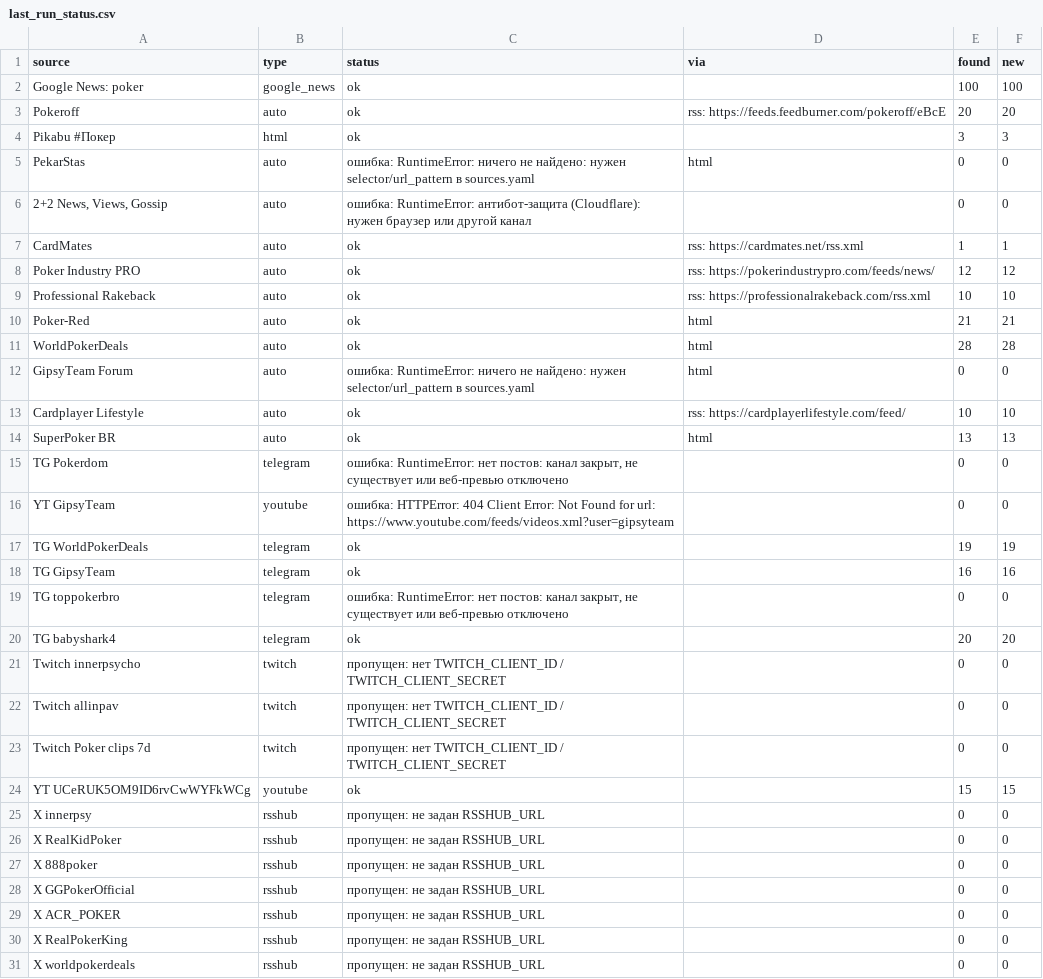
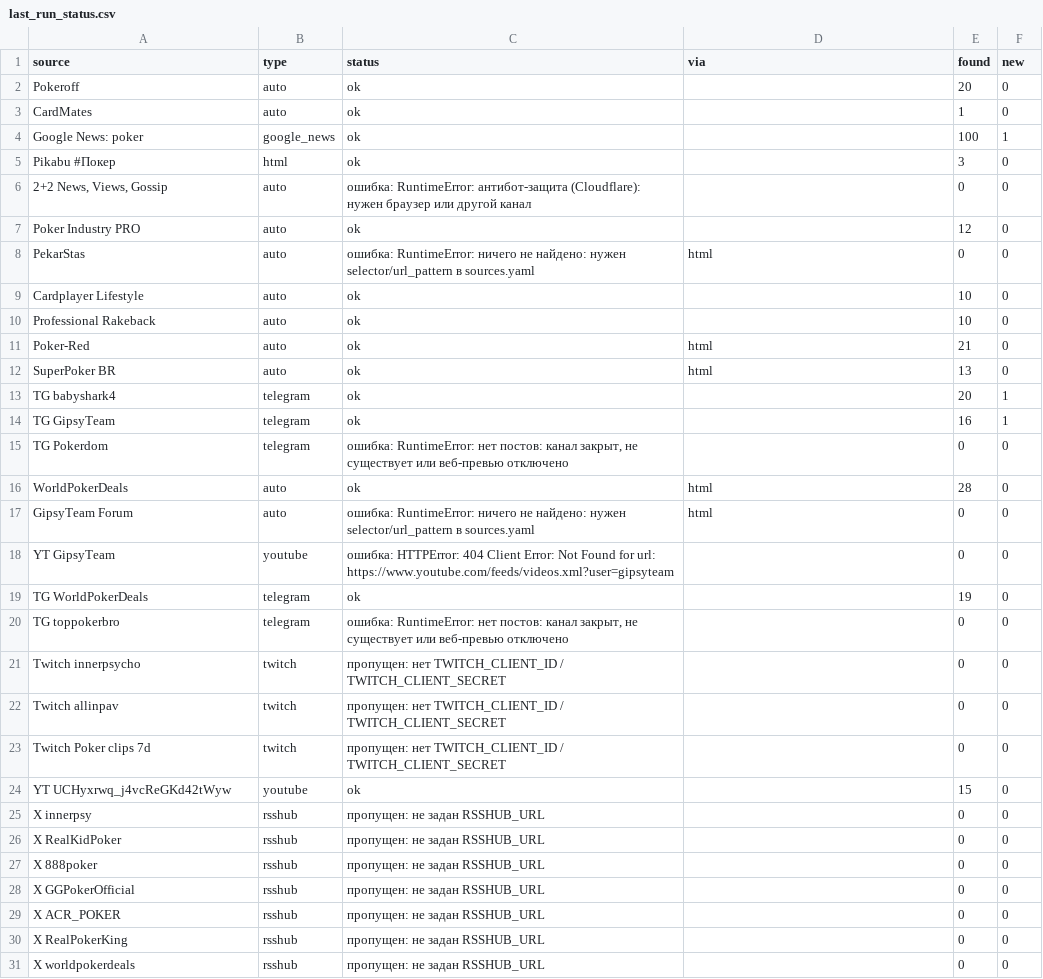
Before and after one commit to marta702/pokeroff-news, a CSV file: out/last_run_status.csv, drawn as a sheet; only a part is shown; the diff covers the shown part only.

```diff
--- a/out/last_run_status.csv
+++ b/out/last_run_status.csv
@@ -1,21 +1,21 @@
 source,type,status,via,found,new
-Google News: poker,google_news,ok,,100,100
-Pokeroff,auto,ok,rss: https://feeds.feedburner.com/pokeroff/eBcE,20,20
-Pikabu #Покер,html,ok,,3,3
+Pokeroff,auto,ok,,20,0
+CardMates,auto,ok,,1,0
+Google News: poker,google_news,ok,,100,1
+Pikabu #Покер,html,ok,,3,0
+"2+2 News, Views, Gossip",auto,ошибка: RuntimeError: антибот-защита (Cloudflare): нужен браузер или другой канал,,0,0
+Poker Industry PRO,auto,ok,,12,0
 PekarStas,auto,ошибка: RuntimeError: ничего не найдено: нужен selector/url_pattern в sources.yaml,html,0,0
-"2+2 News, Views, Gossip",auto,ошибка: RuntimeError: антибот-защита (Cloudflare): нужен браузер или другой канал,,0,0
-CardMates,auto,ok,rss: https://cardmates.net/rss.xml,1,1
-Poker Industry PRO,auto,ok,rss: https://pokerindustrypro.com/feeds/news/,12,12
-Professional Rakeback,auto,ok,rss: https://professionalrakeback.com/rss.xml,10,10
-Poker-Red,auto,ok,html,21,21
-WorldPokerDeals,auto,ok,html,28,28
+Cardplayer Lifestyle,auto,ok,,10,0
+Professional Rakeback,auto,ok,,10,0
+Poker-Red,auto,ok,html,21,0
+SuperPoker BR,auto,ok,html,13,0
+TG babyshark4,telegram,ok,,20,1
+TG GipsyTeam,telegram,ok,,16,1
+TG Pokerdom,telegram,"ошибка: RuntimeError: нет постов: канал закрыт, не существует или веб-превью отключено",,0,0
+WorldPokerDeals,auto,ok,html,28,0
 GipsyTeam Forum,auto,ошибка: RuntimeError: ничего не найдено: нужен selector/url_pattern в sources.yaml,html,0,0
-Cardplayer Lifestyle,auto,ok,rss: https://cardplayerlifestyle.com/feed/,10,10
-SuperPoker BR,auto,ok,html,13,13
-TG Pokerdom,telegram,"ошибка: RuntimeError: нет постов: канал закрыт, не существует или веб-превью отключено",,0,0
 YT GipsyTeam,youtube,ошибка: HTTPError: 404 Client Error: Not Found for url: https://www.youtube.com/feeds/videos.xml?user=gipsyteam,,0,0
-TG WorldPokerDeals,telegram,ok,,19,19
-TG GipsyTeam,telegram,ok,,16,16
+TG WorldPokerDeals,telegram,ok,,19,0
 TG toppokerbro,telegram,"ошибка: RuntimeError: нет постов: канал закрыт, не существует или веб-превью отключено",,0,0
-TG babyshark4,telegram,ok,,20,20
 Twitch innerpsycho,twitch,пропущен: нет TWITCH_CLIENT_ID / TWITCH_CLIENT_SECRET,,0,0
@@ -23,3 +23,3 @@ Twitch allinpav,twitch,пропущен: нет TWITCH_CLIENT_ID / TWITCH_CLIENT
 Twitch Poker clips 7d,twitch,пропущен: нет TWITCH_CLIENT_ID / TWITCH_CLIENT_SECRET,,0,0
-YT UCeRUK5OM9ID6rvCwWYFkWCg,youtube,ok,,15,15
+YT UCHyxrwq_j4vcReGKd42tWyw,youtube,ok,,15,0
 X innerpsy,rsshub,пропущен: не задан RSSHUB_URL,,0,0
```
Also changed, not shown: 2 added rows, 2 removed rows and 6 edited cells elsewhere in this file, 2 other files.
